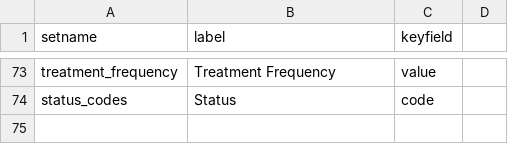
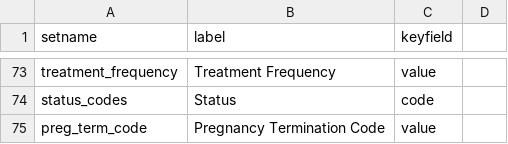
Before and after one commit to LabKey/snprcEHRModules, a TSV file: snprc_ehr/resources/data/lookup_sets.tsv, drawn as a sheet; only a part is shown, gaps mark what is left out; the diff names each change by its address in the sheet, - before the commit and + after, or states it on an @@ line.

Commit message:
snprc_ehr - Added pregnancyConfirmation ETL

```diff
--- a/snprc_ehr/resources/data/lookup_sets.tsv
+++ b/snprc_ehr/resources/data/lookup_sets.tsv
+row 75: preg_term_code | Pregnancy Termination Code | value
```
Also changed, not shown: 6 other files.
